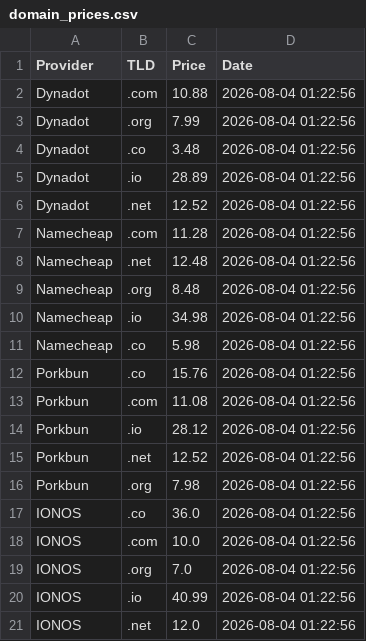
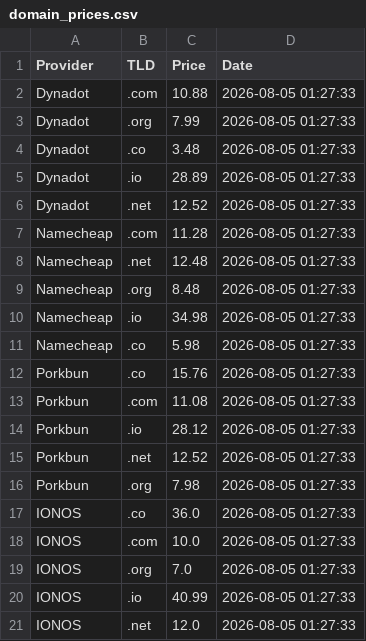
Before and after one commit to Enessceng/domain-price-monitor, a CSV file: domain_prices.csv, drawn as a sheet.

```diff
--- a/domain_prices.csv
+++ b/domain_prices.csv
@@ -1,21 +1,21 @@
 Provider,TLD,Price,Date
-Dynadot,.com,10.88,2026-08-04 01:22:56
-Dynadot,.org,7.99,2026-08-04 01:22:56
-Dynadot,.co,3.48,2026-08-04 01:22:56
-Dynadot,.io,28.89,2026-08-04 01:22:56
-Dynadot,.net,12.52,2026-08-04 01:22:56
-Namecheap,.com,11.28,2026-08-04 01:22:56
-Namecheap,.net,12.48,2026-08-04 01:22:56
-Namecheap,.org,8.48,2026-08-04 01:22:56
-Namecheap,.io,34.98,2026-08-04 01:22:56
-Namecheap,.co,5.98,2026-08-04 01:22:56
-Porkbun,.co,15.76,2026-08-04 01:22:56
-Porkbun,.com,11.08,2026-08-04 01:22:56
-Porkbun,.io,28.12,2026-08-04 01:22:56
-Porkbun,.net,12.52,2026-08-04 01:22:56
-Porkbun,.org,7.98,2026-08-04 01:22:56
-IONOS,.co,36.0,2026-08-04 01:22:56
-IONOS,.com,10.0,2026-08-04 01:22:56
-IONOS,.org,7.0,2026-08-04 01:22:56
-IONOS,.io,40.99,2026-08-04 01:22:56
-IONOS,.net,12.0,2026-08-04 01:22:56
+Dynadot,.com,10.88,2026-08-05 01:27:33
+Dynadot,.org,7.99,2026-08-05 01:27:33
+Dynadot,.co,3.48,2026-08-05 01:27:33
+Dynadot,.io,28.89,2026-08-05 01:27:33
+Dynadot,.net,12.52,2026-08-05 01:27:33
+Namecheap,.com,11.28,2026-08-05 01:27:33
+Namecheap,.net,12.48,2026-08-05 01:27:33
+Namecheap,.org,8.48,2026-08-05 01:27:33
+Namecheap,.io,34.98,2026-08-05 01:27:33
+Namecheap,.co,5.98,2026-08-05 01:27:33
+Porkbun,.co,15.76,2026-08-05 01:27:33
+Porkbun,.com,11.08,2026-08-05 01:27:33
+Porkbun,.io,28.12,2026-08-05 01:27:33
+Porkbun,.net,12.52,2026-08-05 01:27:33
+Porkbun,.org,7.98,2026-08-05 01:27:33
+IONOS,.co,36.0,2026-08-05 01:27:33
+IONOS,.com,10.0,2026-08-05 01:27:33
+IONOS,.org,7.0,2026-08-05 01:27:33
+IONOS,.io,40.99,2026-08-05 01:27:33
+IONOS,.net,12.0,2026-08-05 01:27:33
```
